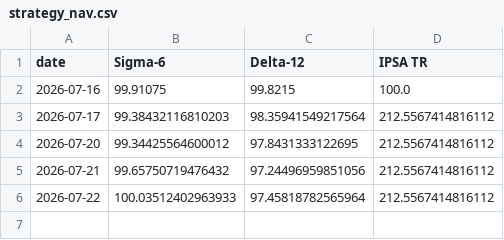
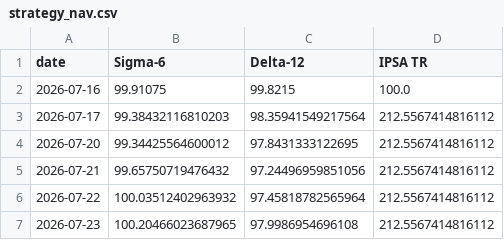
Before and after one commit to rodrigoaguirrediaz6644/alphadata-beta, a CSV file: data/strategy_nav.csv, drawn as a sheet.

```diff
--- a/data/strategy_nav.csv
+++ b/data/strategy_nav.csv
@@ -5,2 +5,3 @@ date,Sigma-6,Delta-12,IPSA TR
 2026-07-21,99.65750719476432,97.24496959851056,212.5567414816112
-2026-07-22,100.03512402963933,97.45818782565964,212.5567414816112
+2026-07-22,100.03512402963932,97.45818782565964,212.5567414816112
+2026-07-23,100.20466023687965,97.9986954696108,212.5567414816112
```
Also changed, not shown: data/audit_sigma6.csv, data/coverage_report.csv, 7 other files.
